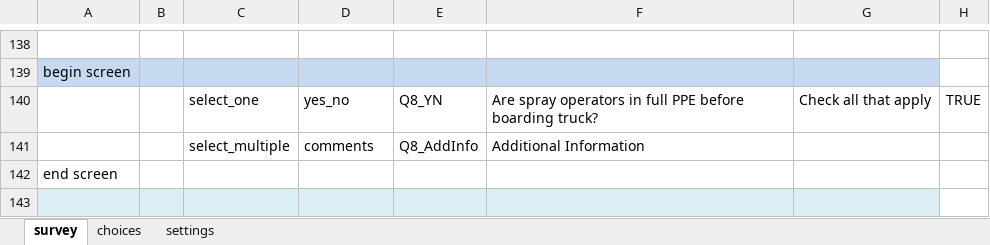
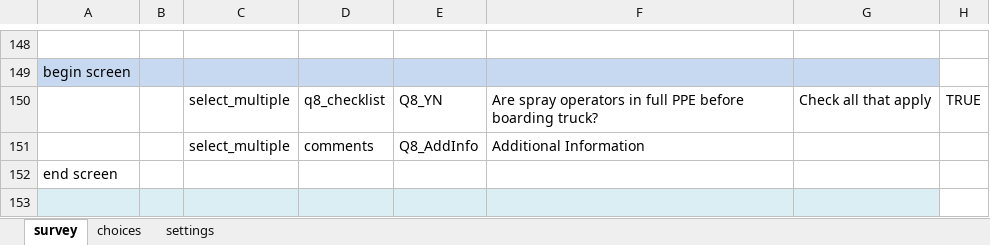
Before and after one commit to IntelliSOFT-Consulting/pmi-kinga-malaria-data-collection-forms, an Excel workbook: morning_mobilization.xlsx, sheet survey, drawn as a sheet; only a part is shown, gaps mark what is left out; values as stored, in another font and other column widths than the file's, no borders; addresses are those after the commit; the diff covers the shown part only; the diff names each change by its address in the sheet, - before the commit and + after, or states it on an @@ line.

```diff
--- a/morning_mobilization.xlsx (sheet survey)
+++ b/morning_mobilization.xlsx (sheet survey)
-C150: select_one
+C150: select_multiple
-D150: yes_no
+D150: q8_checklist
```
Also changed, not shown: 10 added rows, 33 edited cells and cell formats elsewhere in this sheet, sheet choices, formulas that keep their value.
